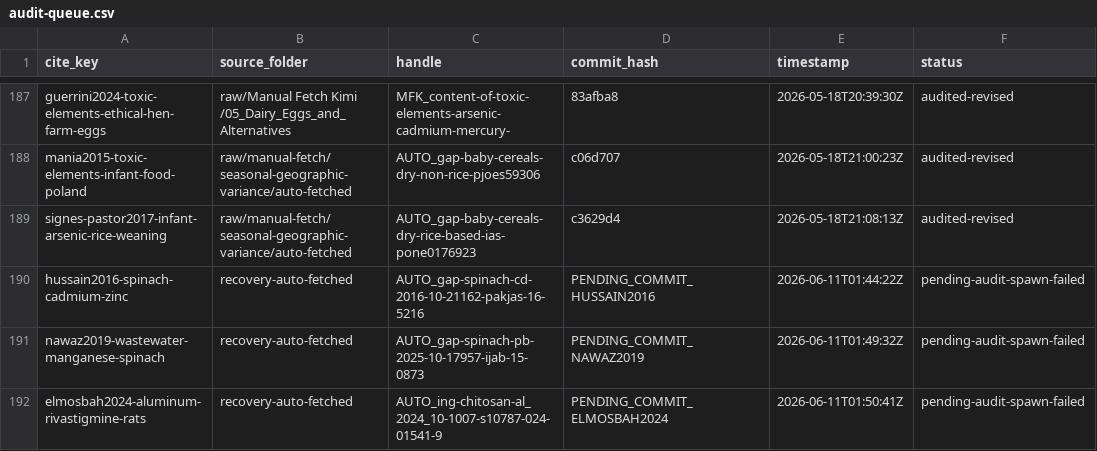
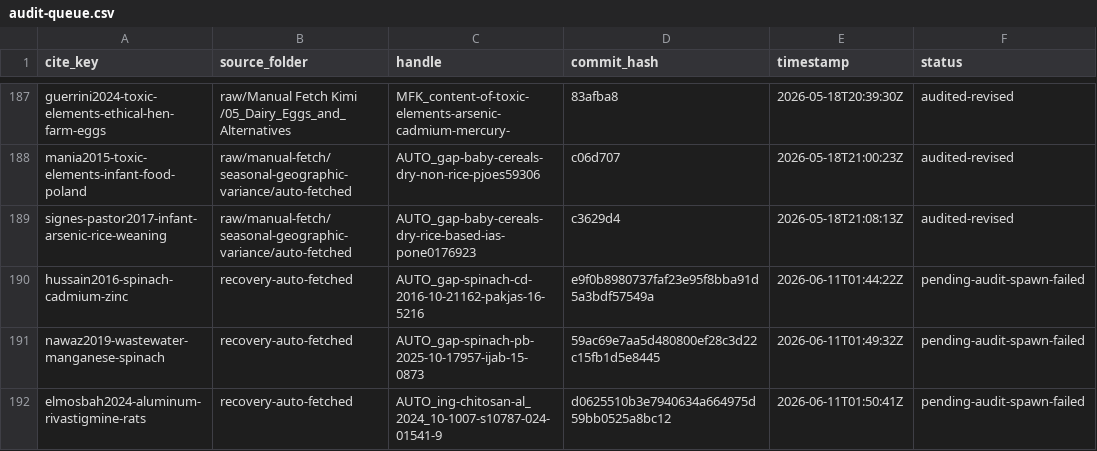
Before and after one commit to paleofoundation/heavymetalindex, a CSV file: data/evidence/audit-queue.csv, drawn as a sheet; only a part is shown, gaps mark what is left out; the diff names each change by its address in the sheet, - before the commit and + after, or states it on an @@ line.

```diff
--- a/data/evidence/audit-queue.csv
+++ b/data/evidence/audit-queue.csv
-D190 (commit_hash): PENDING_COMMIT_HUSSAIN2016
+D190 (commit_hash): e9f0b8980737faf23e95f8bba91d5a3bdf57549a
-D191 (commit_hash): PENDING_COMMIT_NAWAZ2019
+D191 (commit_hash): 59ac69e7aa5d480800ef28c3d22c15fb1d5e8445
-D192 (commit_hash): PENDING_COMMIT_ELMOSBAH2024
+D192 (commit_hash): d0625510b3e7940634a664975d59bb0525a8bc12
```
Also changed, not shown: data/evidence/autonomy/pathway-reingest-worklist-2026-06-10.csv, 4 other files.
